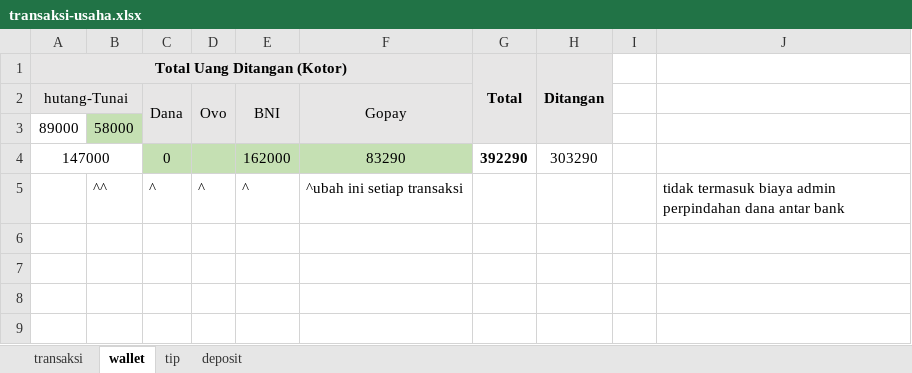
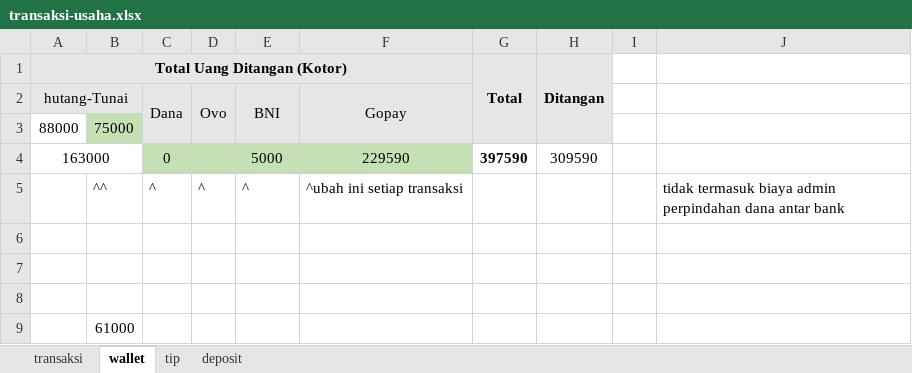
Before and after one commit to yeftakun/transaksi-usaha, an Excel workbook: transaksi-usaha.xlsx, sheet wallet, drawn as a sheet; values as stored, in another font and other column widths than the file's, no borders; charts and pictures not drawn; removed rows and columns are numbered as before the commit, all else as after; the diff names each change by its address in the sheet, - before the commit and + after, or states it on an @@ line.

```diff
--- a/transaksi-usaha.xlsx (sheet wallet)
+++ b/transaksi-usaha.xlsx (sheet wallet)
-row 3: 89000 | 58000
-row 4: 147000 |  | 0 |  | 162000 | 83290 | 392290 | 303290
+row 3: 88000 | 75000
+row 4: 163000 |  | 0 |  | 5000 | 229590 | 397590 | 309590
+row 6: (empty)
+row 7: (empty)
+row 8: (empty)
+row 9:  | 61000
```
Also changed, not shown: sheet transaksi, sheet deposit, charts or pictures, 1 other file.
